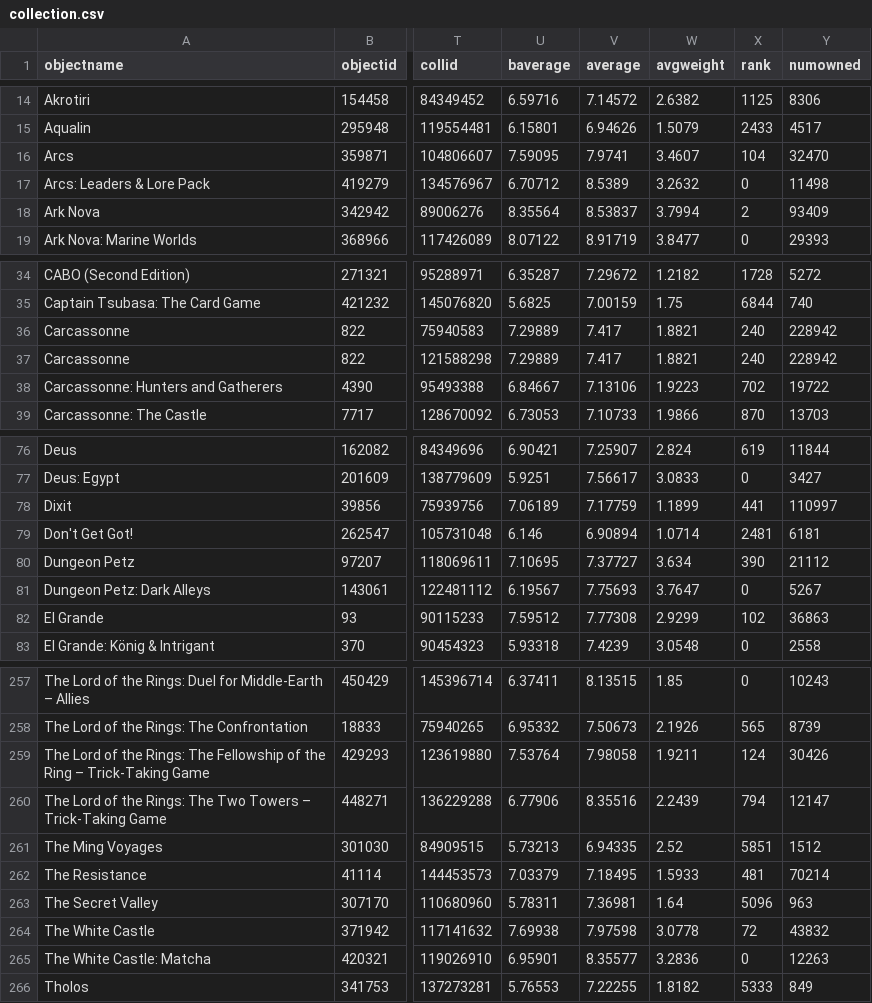
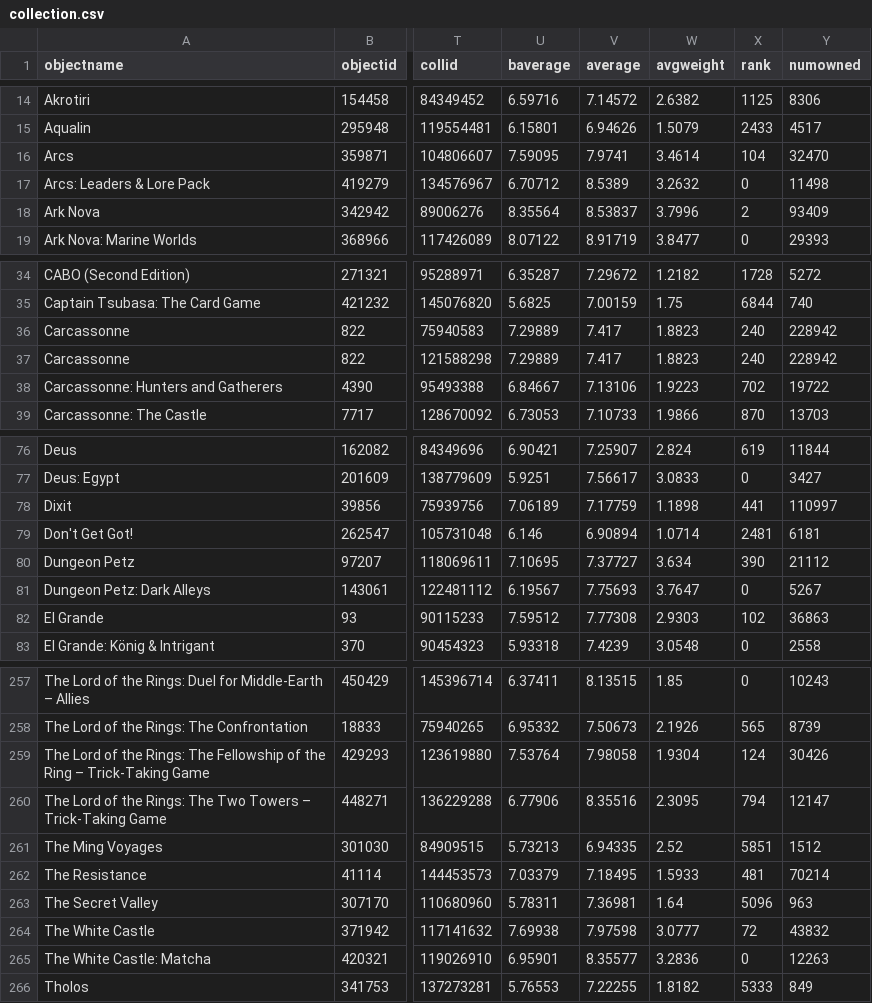
Before and after one commit to GerardDD/Streamlit_bgg_test, a CSV file: pages/collection.csv, drawn as a sheet; only a part is shown, gaps mark what is left out; the diff covers the shown part only; the diff names each change by its address in the sheet, - before the commit and + after, or states it on an @@ line.

```diff
--- a/pages/collection.csv
+++ b/pages/collection.csv
-W16 (avgweight): 3.4607
+W16 (avgweight): 3.4614
-W18 (avgweight): 3.7994
+W18 (avgweight): 3.7996
-W36:W37 (avgweight): 1.8821
+W36:W37 (avgweight): 1.8823
-W78 (avgweight): 1.1899
+W78 (avgweight): 1.1898
-W82 (avgweight): 2.9299
+W82 (avgweight): 2.9303
-W259 (avgweight): 1.9211
+W259 (avgweight): 1.9304
-W260 (avgweight): 2.2439
+W260 (avgweight): 2.3095
-W264 (avgweight): 3.0778
+W264 (avgweight): 3.0777
```
Also changed, not shown: 12 edited cells elsewhere in this file.
